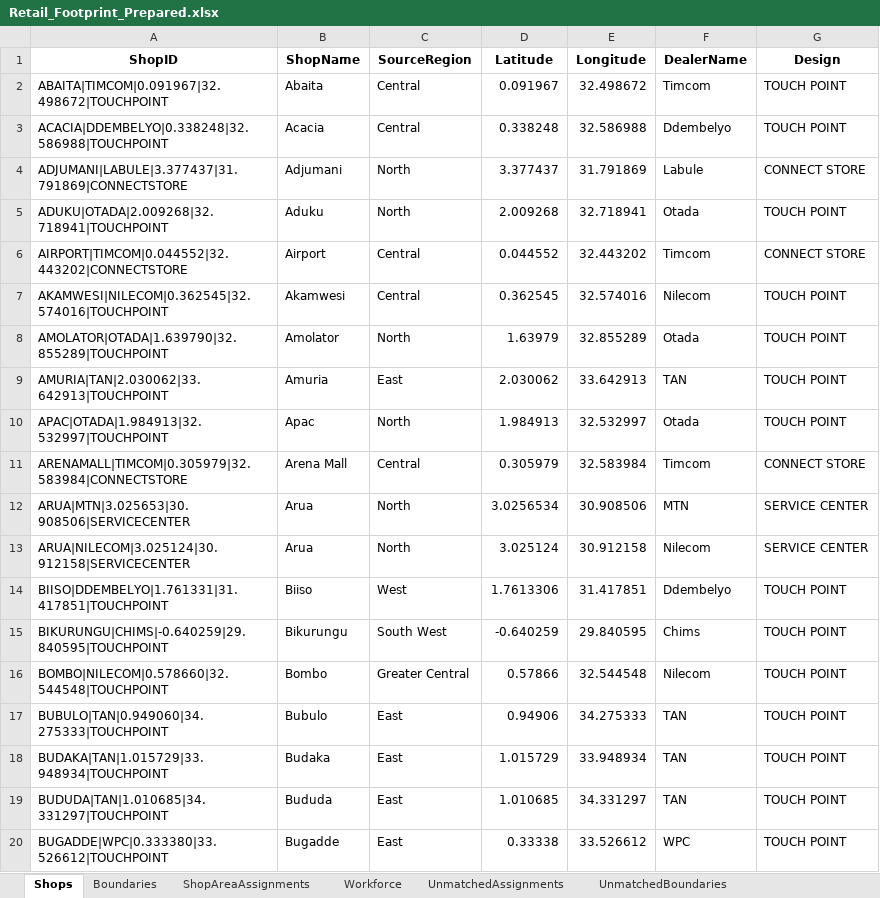
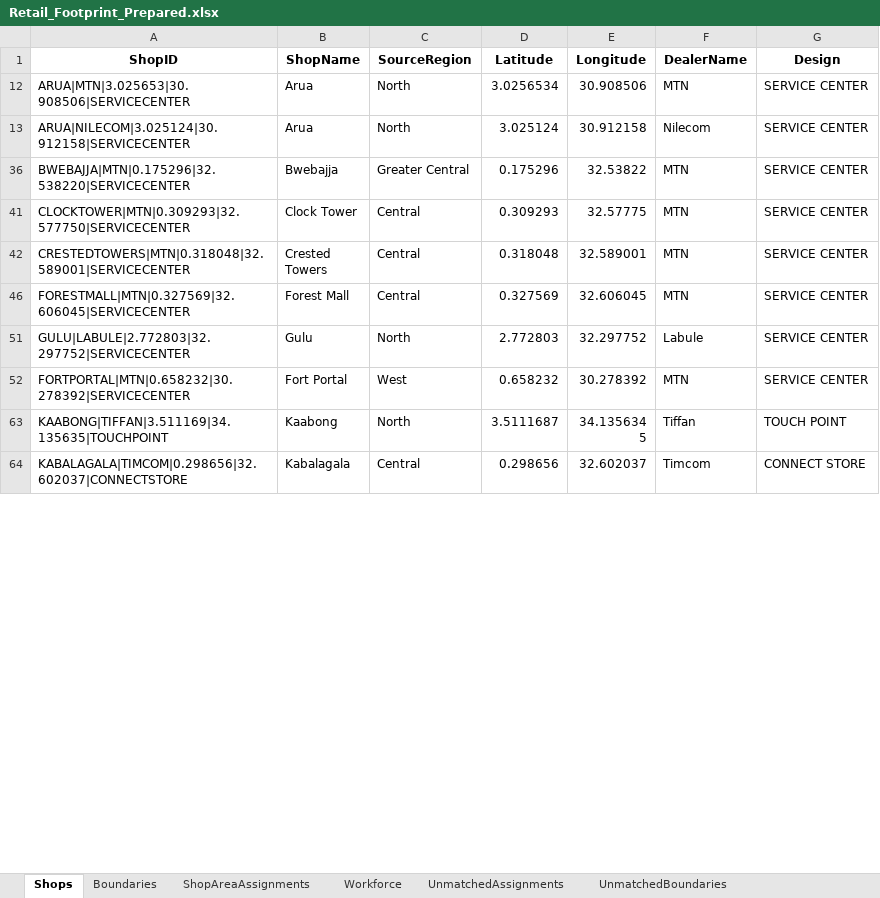
Before and after one commit to tuyishimeandrew/S-D-Retail-FootPrint, an Excel workbook: Retail_Footprint_Prepared.xlsx, sheet Shops, drawn as a sheet; only a part is shown; the shorter side is filled out with more unchanged rows; values as stored, in another font and other column widths than the file's, no borders; the diff covers the shown part only; the diff names each change by its address in the sheet, - before the commit and + after, or states it on an @@ line.

Commit message:
Add files via upload

```diff
--- a/Retail_Footprint_Prepared.xlsx (sheet Shops)
+++ b/Retail_Footprint_Prepared.xlsx (sheet Shops)
@@ row 2 hidden: ABAITA|TIMCOM|0.091967|32.498672|TOUCHPOINT | Abaita | Central | 0.091967 | 32.498672 | Timcom | TOUCH POINT @@
@@ row 3 hidden: ACACIA|DDEMBELYO|0.338248|32.586988|TOUCHPOINT | Acacia | Central | 0.338248 | 32.586988 | Ddembelyo | TOUCH POINT @@
@@ row 4 hidden: ADJUMANI|LABULE|3.377437|31.791869|CONNECTSTORE | Adjumani | North | 3.377437 | 31.791869 | Labule | CONNECT STORE @@
@@ row 5 hidden: ADUKU|OTADA|2.009268|32.718941|TOUCHPOINT | Aduku | North | 2.009268 | 32.718941 | Otada | TOUCH POINT @@
@@ row 6 hidden: AIRPORT|TIMCOM|0.044552|32.443202|CONNECTSTORE | Airport | Central | 0.044552 | 32.443202 | Timcom | CONNECT STORE @@
@@ row 7 hidden: AKAMWESI|NILECOM|0.362545|32.574016|TOUCHPOINT | Akamwesi | Central | 0.362545 | 32.574016 | Nilecom | TOUCH POINT @@
@@ row 8 hidden: AMOLATOR|OTADA|1.639790|32.855289|TOUCHPOINT | Amolator | North | 1.63979 | 32.855289 | Otada | TOUCH POINT @@
@@ row 9 hidden: AMURIA|TAN|2.030062|33.642913|TOUCHPOINT | Amuria | East | 2.030062 | 33.642913 | TAN | TOUCH POINT @@
@@ row 10 hidden: APAC|OTADA|1.984913|32.532997|TOUCHPOINT | Apac | North | 1.984913 | 32.532997 | Otada | TOUCH POINT @@
@@ row 11 hidden: ARENAMALL|TIMCOM|0.305979|32.583984|CONNECTSTORE | Arena Mall | Central | 0.305979 | 32.583984 | Timcom | CONNECT STORE @@
@@ row 14 hidden: BIISO|DDEMBELYO|1.761331|31.417851|TOUCHPOINT | Biiso | West | 1.7613306 | 31.417851 | Ddembelyo | TOUCH POINT @@
@@ row 15 hidden: BIKURUNGU|CHIMS|-0.640259|29.840595|TOUCHPOINT | Bikurungu | South West | -0.640259 | 29.840595 | Chims | TOUCH POINT @@
@@ row 16 hidden: BOMBO|NILECOM|0.578660|32.544548|TOUCHPOINT | Bombo | Greater Central | 0.57866 | 32.544548 | Nilecom | TOUCH POINT @@
@@ row 17 hidden: BUBULO|TAN|0.949060|34.275333|TOUCHPOINT | Bubulo | East | 0.94906 | 34.275333 | TAN | TOUCH POINT @@
@@ row 18 hidden: BUDAKA|TAN|1.015729|33.948934|TOUCHPOINT | Budaka | East | 1.015729 | 33.948934 | TAN | TOUCH POINT @@
@@ row 19 hidden: BUDUDA|TAN|1.010685|34.331297|TOUCHPOINT | Bududa | East | 1.010685 | 34.331297 | TAN | TOUCH POINT @@
@@ row 20 hidden: BUGADDE|WPC|0.333380|33.526612|TOUCHPOINT | Bugadde | East | 0.33338 | 33.526612 | WPC | TOUCH POINT @@
```
Also changed, not shown: 6 removed rows and 165 hidden or unhidden rows elsewhere in this sheet, sheet ShopAreaAssignments, other sheet tabs.
